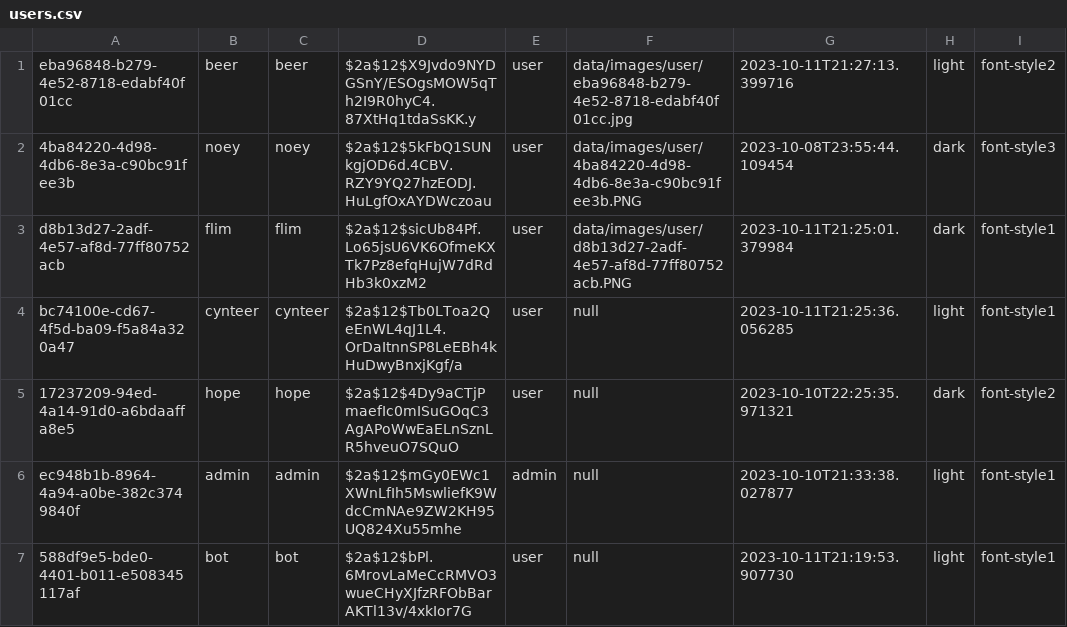
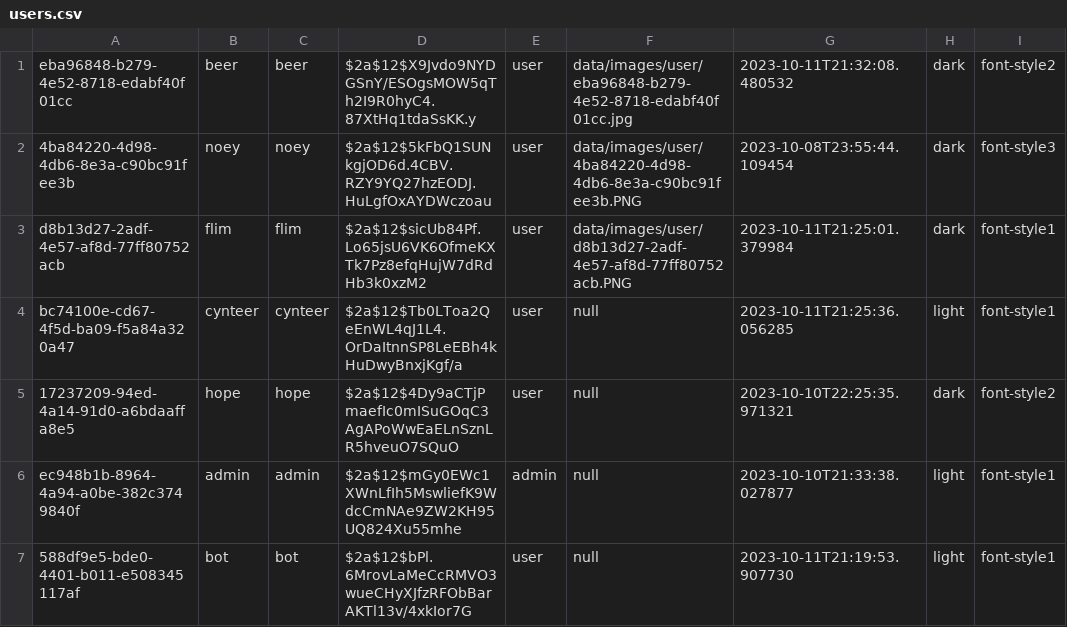
Before and after one commit to Teerut26/Java-Project, a CSV file: data/csv/users.csv, drawn as a sheet.

```diff
--- a/data/csv/users.csv
+++ b/data/csv/users.csv
@@ -1,2 +1,2 @@
-eba96848-b279-4e52-8718-edabf40f01cc,beer,beer,$2a$12$X9Jvdo9NYDGSnY/ESOgsMOW5qTh2I9R0hyC4.87XtHq1tdaSsKK.y,user,data/images/user/eba96848-b279-4e52-8718-edabf40f01cc.jpg,2023-10-11T21:27:13.399716,light,font-style2
+eba96848-b279-4e52-8718-edabf40f01cc,beer,beer,$2a$12$X9Jvdo9NYDGSnY/ESOgsMOW5qTh2I9R0hyC4.87XtHq1tdaSsKK.y,user,data/images/user/eba96848-b279-4e52-8718-edabf40f01cc.jpg,2023-10-11T21:32:08.480532,dark,font-style2
 4ba84220-4d98-4db6-8e3a-c90bc91fee3b,noey,noey,$2a$12$5kFbQ1SUNkgjOD6d.4CBV.RZY9YQ27hzEODJ.HuLgfOxAYDWczoau,user,data/images/user/4ba84220-4d98-4db6-8e3a-c90bc91fee3b.PNG,2023-10-08T23:55:44.109454,dark,font-style3
```
Also changed, not shown: 1 other file.
